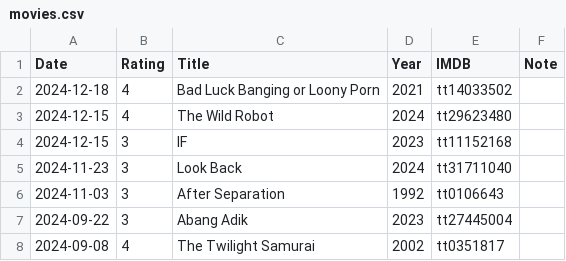
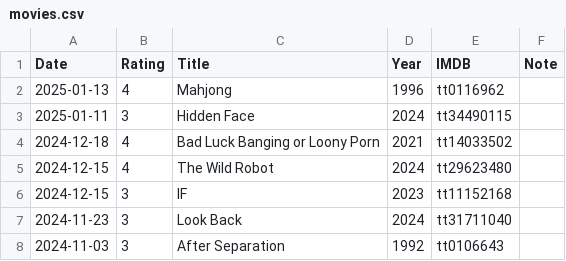
Before and after one commit to gujiaxi/gujiaxi.github.io, a CSV file: _data/movies.csv, drawn as a sheet; only a part is shown; the shorter side is filled out with more unchanged rows.

```diff
--- a/_data/movies.csv
+++ b/_data/movies.csv
@@ -1,2 +1,4 @@
 Date,Rating,Title,Year,IMDB,Note
+2025-01-13,4,Mahjong,1996,tt0116962,
+2025-01-11,3,Hidden Face,2024,tt34490115,
 2024-12-18,4,Bad Luck Banging or Loony Porn,2021,tt14033502,
```
Also changed, not shown: _data/books.csv.
